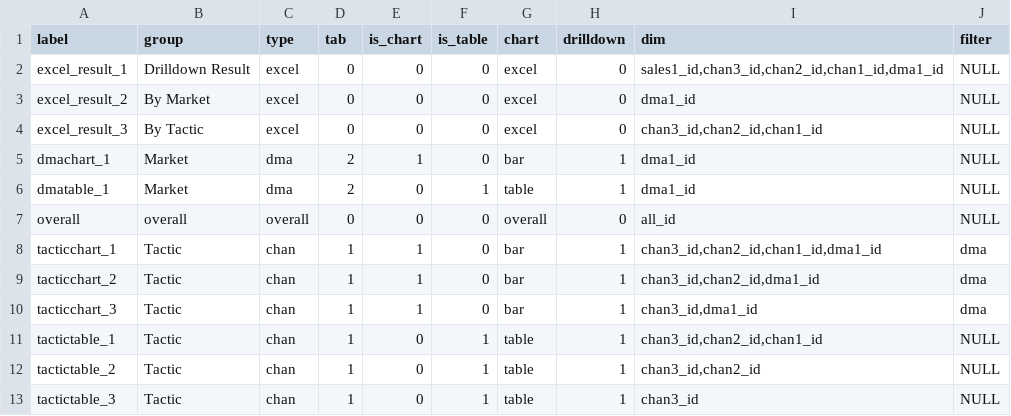
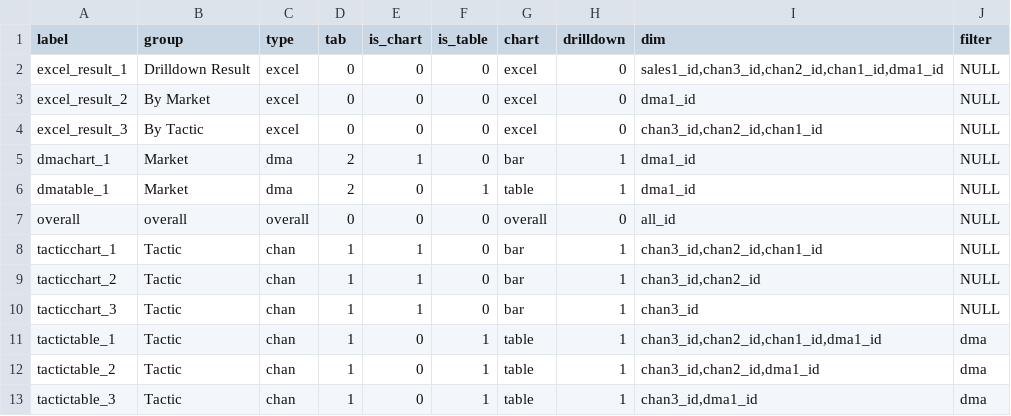
Before and after one commit to truesightconsulting/kohls, a CSV file: admin/opt/admin/adm_output.csv, drawn as a sheet.

Commit message:
update

```diff
--- a/admin/opt/admin/adm_output.csv
+++ b/admin/opt/admin/adm_output.csv
@@ -7,7 +7,7 @@ dmatable_1,Market,dma,2,0,1,table,1,dma1_id,NULL
 overall,overall,overall,0,0,0,overall,0,all_id,NULL
-tacticchart_1,Tactic,chan,1,1,0,bar,1,"chan3_id,chan2_id,chan1_id,dma1_id",dma
-tacticchart_2,Tactic,chan,1,1,0,bar,1,"chan3_id,chan2_id,dma1_id",dma
-tacticchart_3,Tactic,chan,1,1,0,bar,1,"chan3_id,dma1_id",dma
-tactictable_1,Tactic,chan,1,0,1,table,1,"chan3_id,chan2_id,chan1_id",NULL
-tactictable_2,Tactic,chan,1,0,1,table,1,"chan3_id,chan2_id",NULL
-tactictable_3,Tactic,chan,1,0,1,table,1,chan3_id,NULL
+tacticchart_1,Tactic,chan,1,1,0,bar,1,"chan3_id,chan2_id,chan1_id",NULL
+tacticchart_2,Tactic,chan,1,1,0,bar,1,"chan3_id,chan2_id",NULL
+tacticchart_3,Tactic,chan,1,1,0,bar,1,chan3_id,NULL
+tactictable_1,Tactic,chan,1,0,1,table,1,"chan3_id,chan2_id,chan1_id,dma1_id",dma
+tactictable_2,Tactic,chan,1,0,1,table,1,"chan3_id,chan2_id,dma1_id",dma
+tactictable_3,Tactic,chan,1,0,1,table,1,"chan3_id,dma1_id",dma
```
